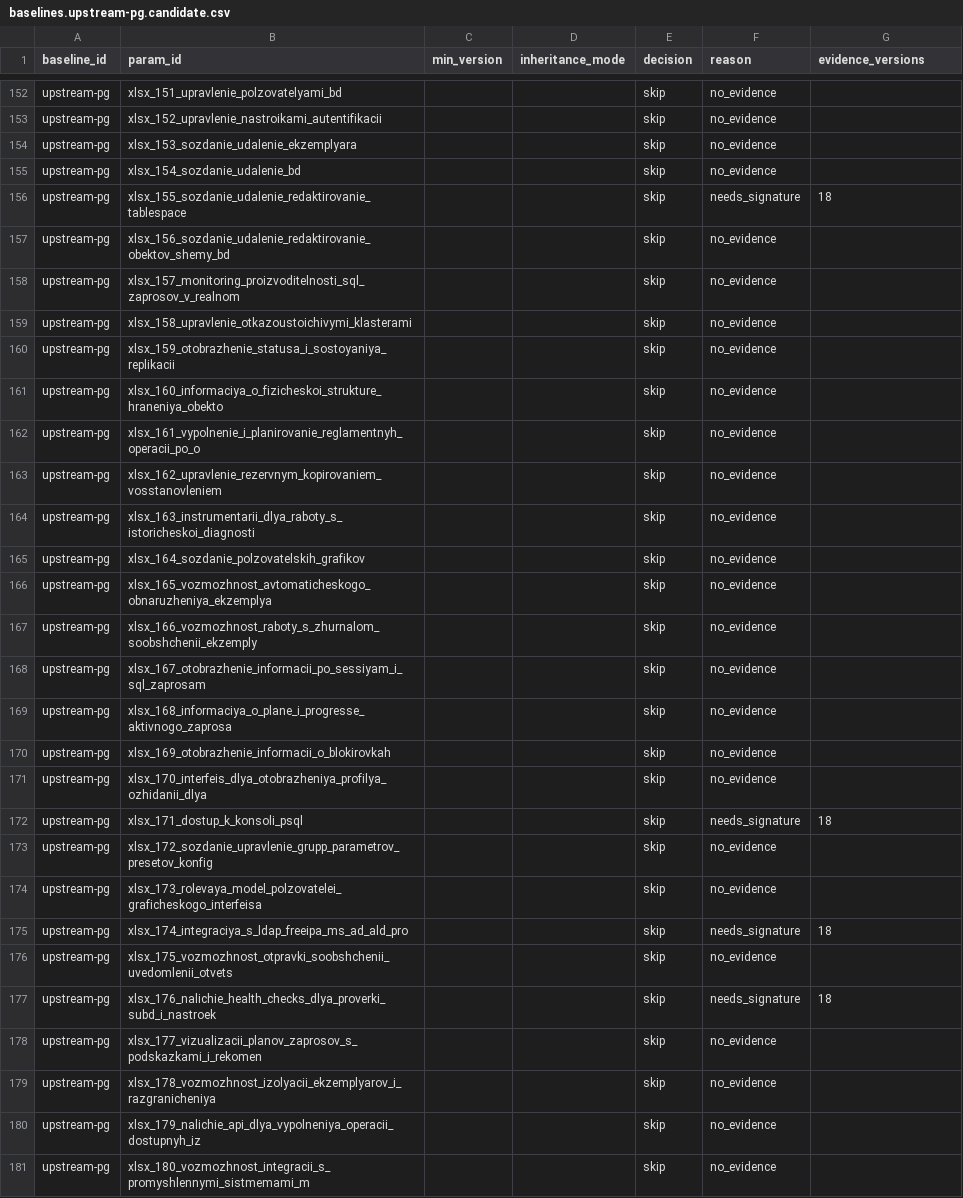
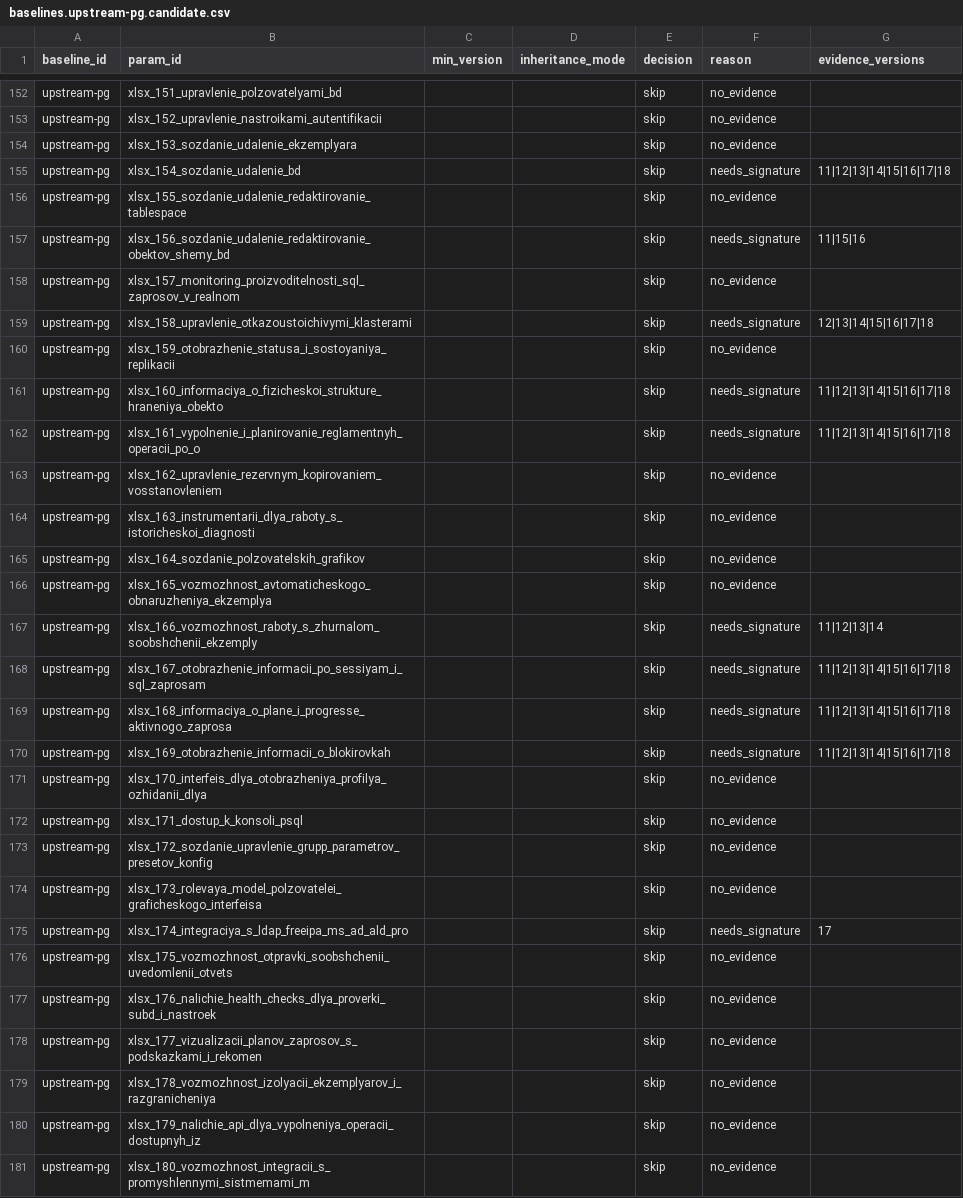
Before and after one commit to drbye78/cohound, a CSV file: packages/ru-pg-dbms/sources/baselines.upstream-pg.candidate.csv, drawn as a sheet; only a part is shown, gaps mark what is left out; the diff covers the shown part only.

```diff
--- a/packages/ru-pg-dbms/sources/baselines.upstream-pg.candidate.csv
+++ b/packages/ru-pg-dbms/sources/baselines.upstream-pg.candidate.csv
@@ -154,10 +154,10 @@ upstream-pg,xlsx_152_upravlenie_nastroikami_autentifikacii,,,skip,no_evidence,
 upstream-pg,xlsx_153_sozdanie_udalenie_ekzemplyara,,,skip,no_evidence,
-upstream-pg,xlsx_154_sozdanie_udalenie_bd,,,skip,no_evidence,
-upstream-pg,xlsx_155_sozdanie_udalenie_redaktirovanie_tablespace,,,skip,needs_signature,18
-upstream-pg,xlsx_156_sozdanie_udalenie_redaktirovanie_obektov_shemy_bd,,,skip,no_evidence,
+upstream-pg,xlsx_154_sozdanie_udalenie_bd,,,skip,needs_signature,11|12|13|14|15|16|17|18
+upstream-pg,xlsx_155_sozdanie_udalenie_redaktirovanie_tablespace,,,skip,no_evidence,
+upstream-pg,xlsx_156_sozdanie_udalenie_redaktirovanie_obektov_shemy_bd,,,skip,needs_signature,11|15|16
 upstream-pg,xlsx_157_monitoring_proizvoditelnosti_sql_zaprosov_v_realnom,,,skip,no_evidence,
-upstream-pg,xlsx_158_upravlenie_otkazoustoichivymi_klasterami,,,skip,no_evidence,
+upstream-pg,xlsx_158_upravlenie_otkazoustoichivymi_klasterami,,,skip,needs_signature,12|13|14|15|16|17|18
 upstream-pg,xlsx_159_otobrazhenie_statusa_i_sostoyaniya_replikacii,,,skip,no_evidence,
-upstream-pg,xlsx_160_informaciya_o_fizicheskoi_strukture_hraneniya_obekto,,,skip,no_evidence,
-upstream-pg,xlsx_161_vypolnenie_i_planirovanie_reglamentnyh_operacii_po_o,,,skip,no_evidence,
+upstream-pg,xlsx_160_informaciya_o_fizicheskoi_strukture_hraneniya_obekto,,,skip,needs_signature,11|12|13|14|15|16|17|18
+upstream-pg,xlsx_161_vypolnenie_i_planirovanie_reglamentnyh_operacii_po_o,,,skip,needs_signature,11|12|13|14|15|16|17|18
 upstream-pg,xlsx_162_upravlenie_rezervnym_kopirovaniem_vosstanovleniem,,,skip,no_evidence,
@@ -166,13 +166,13 @@ upstream-pg,xlsx_164_sozdanie_polzovatelskih_grafikov,,,skip,no_evidence,
 upstream-pg,xlsx_165_vozmozhnost_avtomaticheskogo_obnaruzheniya_ekzemplya,,,skip,no_evidence,
-upstream-pg,xlsx_166_vozmozhnost_raboty_s_zhurnalom_soobshchenii_ekzemply,,,skip,no_evidence,
-upstream-pg,xlsx_167_otobrazhenie_informacii_po_sessiyam_i_sql_zaprosam,,,skip,no_evidence,
-upstream-pg,xlsx_168_informaciya_o_plane_i_progresse_aktivnogo_zaprosa,,,skip,no_evidence,
-upstream-pg,xlsx_169_otobrazhenie_informacii_o_blokirovkah,,,skip,no_evidence,
+upstream-pg,xlsx_166_vozmozhnost_raboty_s_zhurnalom_soobshchenii_ekzemply,,,skip,needs_signature,11|12|13|14
+upstream-pg,xlsx_167_otobrazhenie_informacii_po_sessiyam_i_sql_zaprosam,,,skip,needs_signature,11|12|13|14|15|16|17|18
+upstream-pg,xlsx_168_informaciya_o_plane_i_progresse_aktivnogo_zaprosa,,,skip,needs_signature,11|12|13|14|15|16|17|18
+upstream-pg,xlsx_169_otobrazhenie_informacii_o_blokirovkah,,,skip,needs_signature,11|12|13|14|15|16|17|18
 upstream-pg,xlsx_170_interfeis_dlya_otobrazheniya_profilya_ozhidanii_dlya,,,skip,no_evidence,
-upstream-pg,xlsx_171_dostup_k_konsoli_psql,,,skip,needs_signature,18
+upstream-pg,xlsx_171_dostup_k_konsoli_psql,,,skip,no_evidence,
 upstream-pg,xlsx_172_sozdanie_upravlenie_grupp_parametrov_presetov_konfig,,,skip,no_evidence,
 upstream-pg,xlsx_173_rolevaya_model_polzovatelei_graficheskogo_interfeisa,,,skip,no_evidence,
-upstream-pg,xlsx_174_integraciya_s_ldap_freeipa_ms_ad_ald_pro,,,skip,needs_signature,18
+upstream-pg,xlsx_174_integraciya_s_ldap_freeipa_ms_ad_ald_pro,,,skip,needs_signature,17
 upstream-pg,xlsx_175_vozmozhnost_otpravki_soobshchenii_uvedomlenii_otvets,,,skip,no_evidence,
-upstream-pg,xlsx_176_nalichie_health_checks_dlya_proverki_subd_i_nastroek,,,skip,needs_signature,18
+upstream-pg,xlsx_176_nalichie_health_checks_dlya_proverki_subd_i_nastroek,,,skip,no_evidence,
 upstream-pg,xlsx_177_vizualizacii_planov_zaprosov_s_podskazkami_i_rekomen,,,skip,no_evidence,
```
Also changed, not shown: 109 edited cells elsewhere in this file, 4 other files.
